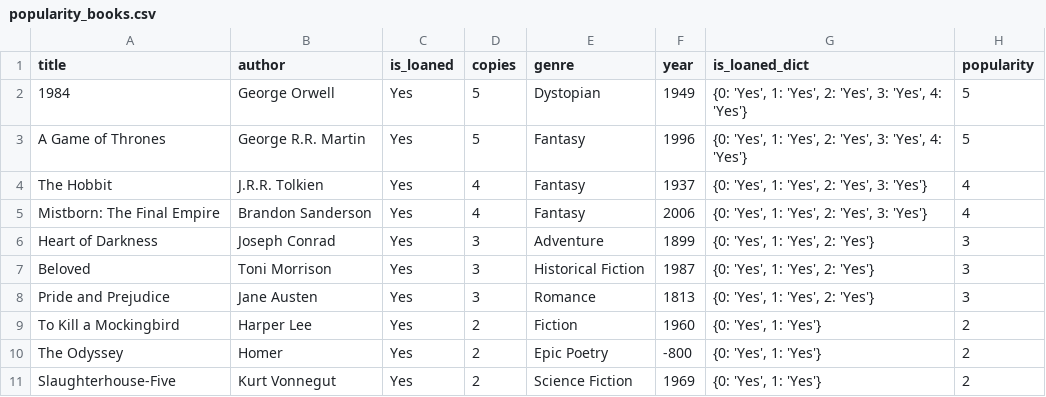
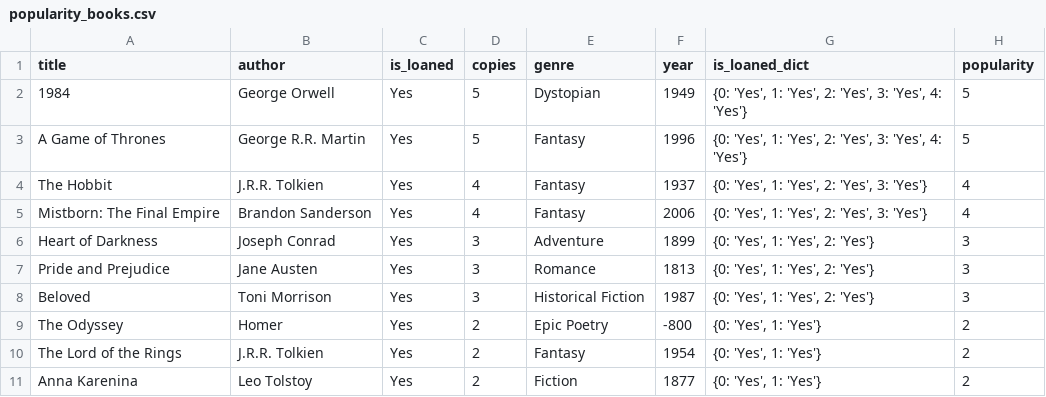
Before and after one commit to Raz99/A3_Library, a CSV file: data/popularity_books.csv, drawn as a sheet.

```diff
--- a/data/popularity_books.csv
+++ b/data/popularity_books.csv
@@ -6,6 +6,6 @@ Mistborn: The Final Empire,Brandon Sanderson,Yes,4,Fantasy,2006,"{0: 'Yes', 1: '
 Heart of Darkness,Joseph Conrad,Yes,3,Adventure,1899,"{0: 'Yes', 1: 'Yes', 2: 'Yes'}",3
+Pride and Prejudice,Jane Austen,Yes,3,Romance,1813,"{0: 'Yes', 1: 'Yes', 2: 'Yes'}",3
 Beloved,Toni Morrison,Yes,3,Historical Fiction,1987,"{0: 'Yes', 1: 'Yes', 2: 'Yes'}",3
-Pride and Prejudice,Jane Austen,Yes,3,Romance,1813,"{0: 'Yes', 1: 'Yes', 2: 'Yes'}",3
-To Kill a Mockingbird,Harper Lee,Yes,2,Fiction,1960,"{0: 'Yes', 1: 'Yes'}",2
 The Odyssey,Homer,Yes,2,Epic Poetry,-800,"{0: 'Yes', 1: 'Yes'}",2
-Slaughterhouse-Five,Kurt Vonnegut,Yes,2,Science Fiction,1969,"{0: 'Yes', 1: 'Yes'}",2
+The Lord of the Rings,J.R.R. Tolkien,Yes,2,Fantasy,1954,"{0: 'Yes', 1: 'Yes'}",2
+Anna Karenina,Leo Tolstoy,Yes,2,Fiction,1877,"{0: 'Yes', 1: 'Yes'}",2
```
Also changed, not shown: data/available_books.csv, data/books.csv, 7 other files.
